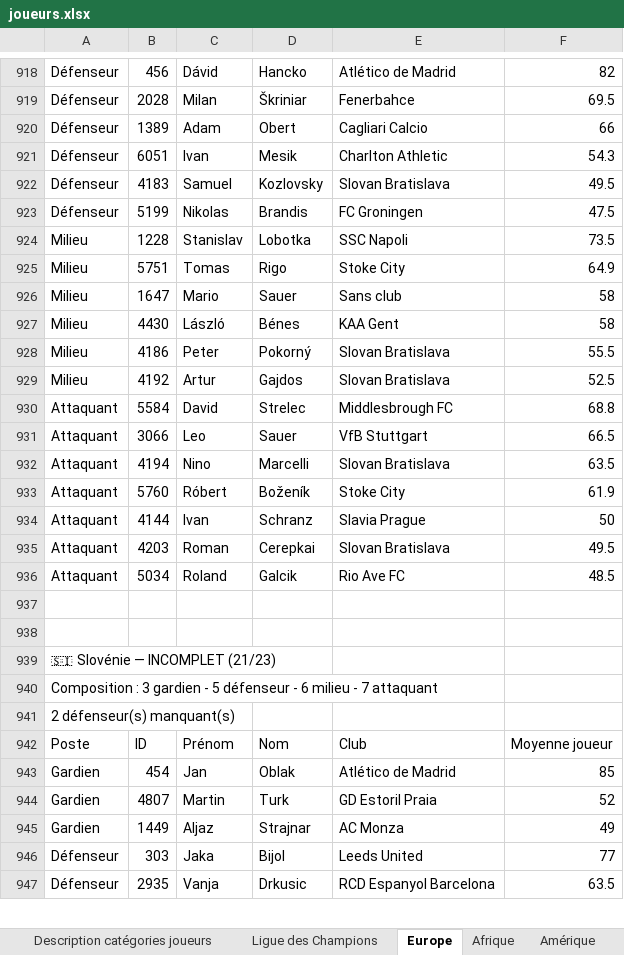
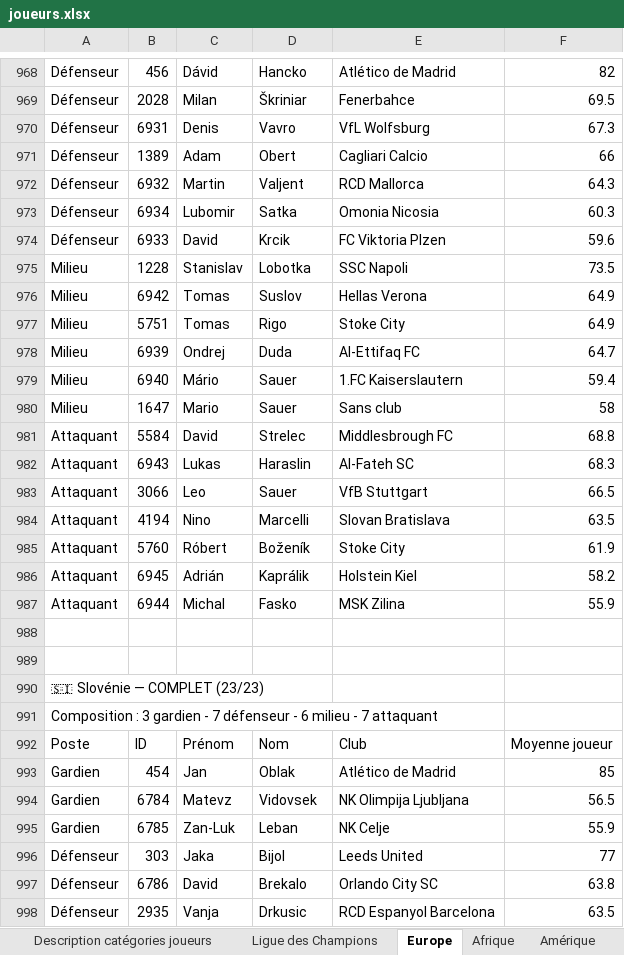
Before and after one commit to Ynnel713/Projet-foot, an Excel workbook: data/joueurs.xlsx, sheet Europe, drawn as a sheet; only a part is shown, gaps mark what is left out; values as stored, in another font and other column widths than the file's, no borders; removed rows and columns are numbered as before the commit, all else as after; the diff covers the shown part only; the diff names each change by its address in the sheet, - before the commit and + after, or states it on an @@ line.

```diff
--- a/data/joueurs.xlsx (sheet Europe)
+++ b/data/joueurs.xlsx (sheet Europe)
+row 970: Défenseur | 6931 | Denis | Vavro | VfL Wolfsburg | 67.3
-row 921: Défenseur | 6051 | Ivan | Mesik | Charlton Athletic | 54.3
-row 922: Défenseur | 4183 | Samuel | Kozlovsky | Slovan Bratislava | 49.5
-row 923: Défenseur | 5199 | Nikolas | Brandis | FC Groningen | 47.5
+row 972: Défenseur | 6932 | Martin | Valjent | RCD Mallorca | 64.3
+row 973: Défenseur | 6934 | Lubomir | Satka | Omonia Nicosia | 60.3
+row 974: Défenseur | 6933 | David | Krcik | FC Viktoria Plzen | 59.6
+row 976: Milieu | 6942 | Tomas | Suslov | Hellas Verona | 64.9
+row 978: Milieu | 6939 | Ondrej | Duda | Al-Ettifaq FC | 64.7
+row 979: Milieu | 6940 | Mário | Sauer | 1.FC Kaiserslautern | 59.4
-row 927: Milieu | 4430 | László | Bénes | KAA Gent | 58
-row 928: Milieu | 4186 | Peter | Pokorný | Slovan Bratislava | 55.5
-row 929: Milieu | 4192 | Artur | Gajdos | Slovan Bratislava | 52.5
+row 982: Attaquant | 6943 | Lukas | Haraslin | Al-Fateh SC | 68.3
-row 934: Attaquant | 4144 | Ivan | Schranz | Slavia Prague | 50
-row 935: Attaquant | 4203 | Roman | Cerepkai | Slovan Bratislava | 49.5
-row 936: Attaquant | 5034 | Roland | Galcik | Rio Ave FC | 48.5
-row 986: (empty)
+row 986: Attaquant | 6945 | Adrián | Kaprálik | Holstein Kiel | 58.2
-row 987: (empty)
+row 987: Attaquant | 6944 | Michal | Fasko | MSK Zilina | 55.9
-A988: 🇸🇮 Slovénie — INCOMPLET (21/23)
+A988: (empty)
+row 989: (empty)
-A990: Composition : 3 gardien - 5 défenseur - 6 milieu - 7 attaquant
+A990: 🇸🇮 Slovénie — COMPLET (23/23)
-A991: 2 défenseur(s) manquant(s)
+A991: Composition : 3 gardien - 7 défenseur - 6 milieu - 7 attaquant
-row 944: Gardien | 4807 | Martin | Turk | GD Estoril Praia | 52
-row 945: Gardien | 1449 | Aljaz | Strajnar | AC Monza | 49
+row 994: Gardien | 6784 | Matevz | Vidovsek | NK Olimpija Ljubljana | 56.5
+row 995: Gardien | 6785 | Zan-Luk | Leban | NK Celje | 55.9
+row 997: Défenseur | 6786 | David | Brekalo | Orlando City SC | 63.8
```
Also changed, not shown: 87 added rows, 36 removed rows and 23 edited cells elsewhere in this sheet, sheet Infos principales, sheet Afrique, sheet Amérique, sheet Océanie.
